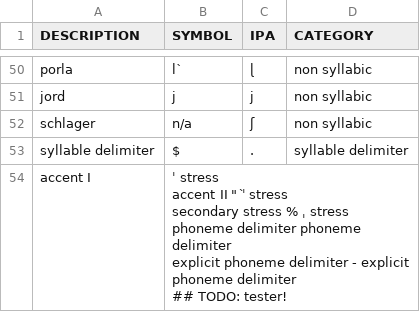
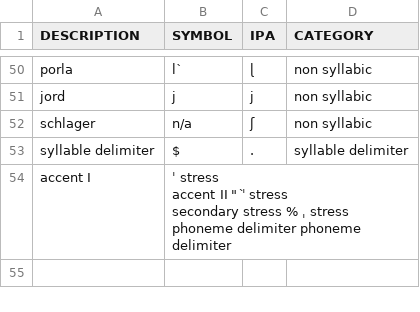
Before and after one commit to wikimedia/mediawiki-services-wikispeech-pronlex, a CSV file: symbolset/static/sv_nst-xsampa_maptable_dups.csv, drawn as a sheet; only a part is shown, gaps mark what is left out.

```diff
--- a/symbolset/static/sv_nst-xsampa_maptable_dups.csv
+++ b/symbolset/static/sv_nst-xsampa_maptable_dups.csv
@@ -53,9 +53,6 @@ schlager	n/a	ʃ	non syllabic
 syllable delimiter	$	.	syllable delimiter
-accent I	"	ˈ	stress
-accent II	""	ˈ̀	stress
-secondary stress	%	ˌ	stress
-phoneme delimiter			phoneme delimiter
-explicit phoneme delimiter	-		explicit phoneme delimiter
-			
-## TODO: tester!			
-
+accent I	"	ˈ	stress
+accent II	""	ˈ̀	stress
+secondary stress	%	ˌ	stress
+phoneme delimiter			phoneme delimiter
+
```
Also changed, not shown: symbolset/static/sv_nst-xsampa_maptable.csv, symbolset/static/sv_ws-sampa_maptable.csv, 8 other files.
